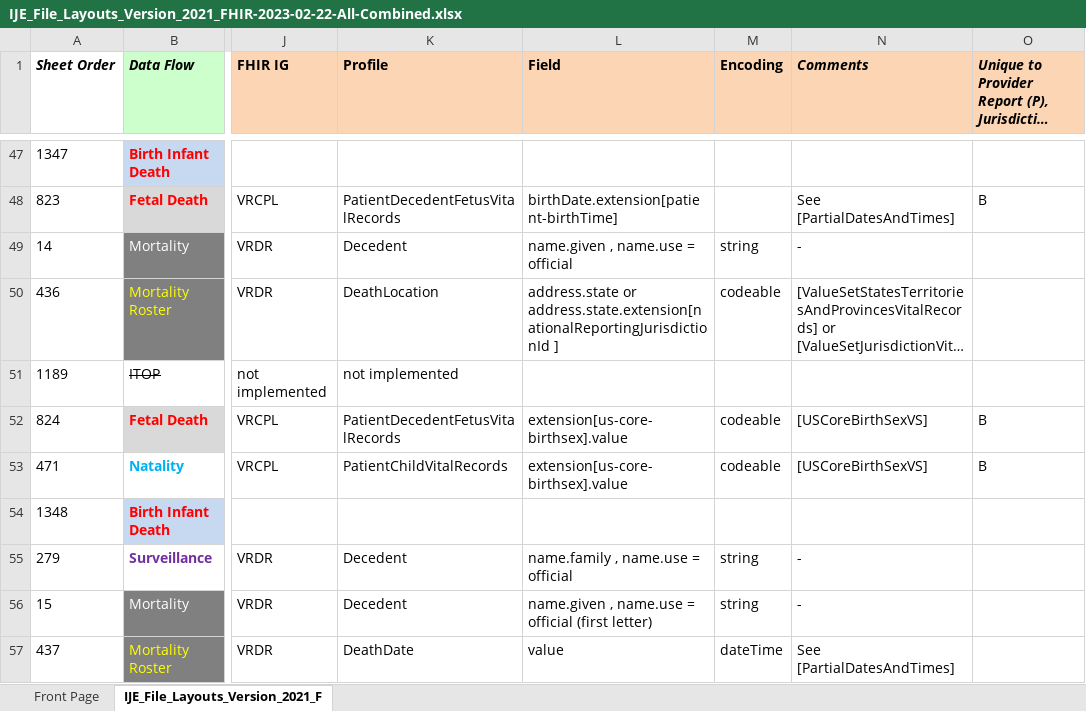
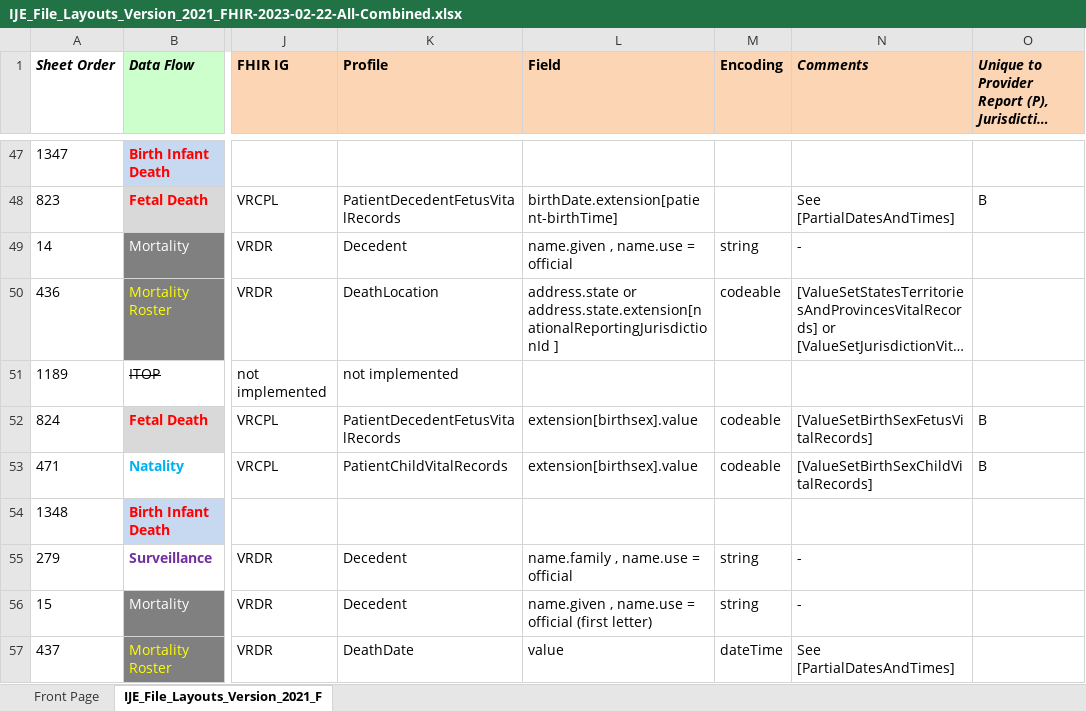
Before and after one commit to nightingaleproject/vital_records_sandbox_ig, an Excel workbook: input/images/IJE_File_Layouts_Version_2021_FHIR-2023-02-22-All-Combined.xlsx, sheet IJE_File_Layouts_Version_2021_F, drawn as a sheet; only a part is shown, gaps mark what is left out; long unchanged cells end in …; values as stored, in another font and other column widths than the file's, no borders; conditional formats not drawn; the diff names each change by its address in the sheet, - before the commit and + after, or states it on an @@ line.

Commit message:
valuesets and concept maps for birthsex

```diff
--- a/input/images/IJE_File_Layouts_Version_2021_FHIR-2023-02-22-All-Combined.xlsx (sheet IJE_File_Layouts_Version_2021_F)
+++ b/input/images/IJE_File_Layouts_Version_2021_FHIR-2023-02-22-All-Combined.xlsx (sheet IJE_File_Layouts_Version_2021_F)
-L52:L53 (Field): extension[us-core-birthsex].value
+L52:L53 (Field): extension[birthsex].value
-N52 (Comments): [USCoreBirthSexVS]
+N52 (Comments): [ValueSetBirthSexFetusVitalRecords]
-N53 (Comments): [USCoreBirthSexVS]
+N53 (Comments): [ValueSetBirthSexChildVitalRecords]
```
Also changed, not shown: 9 other files.
